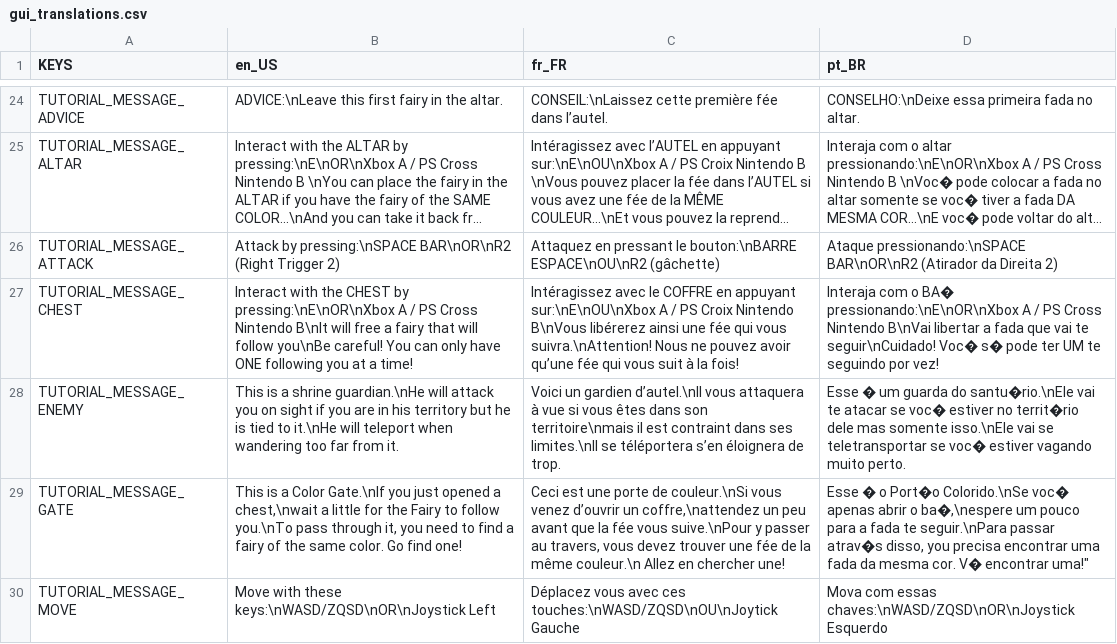
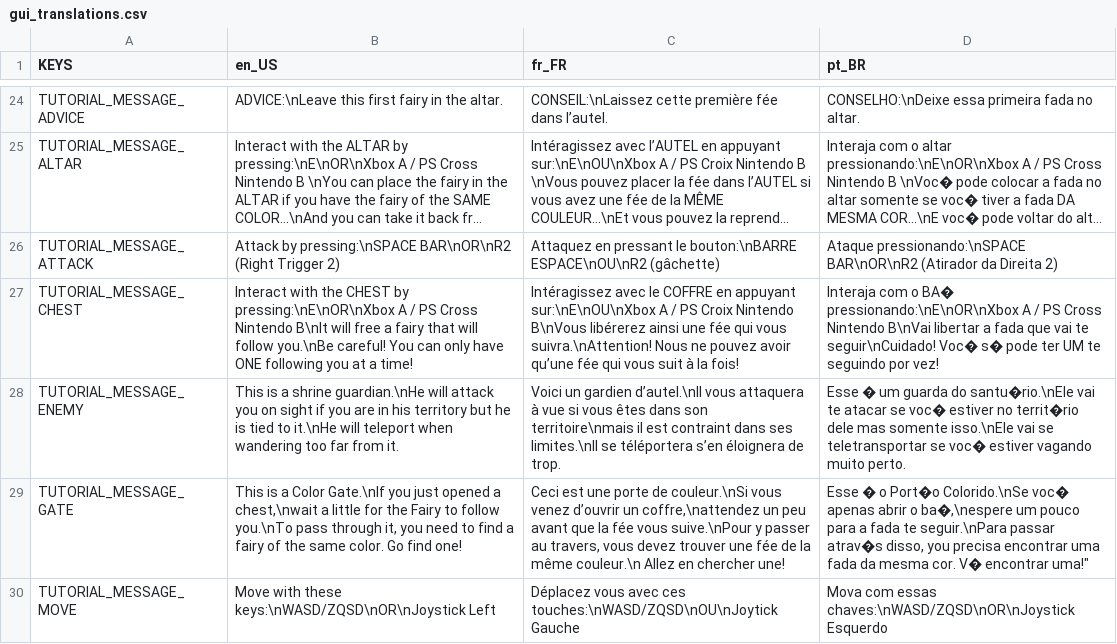
Before and after one commit to AlixBarreaux/feltari, a CSV file: Translations/GUI/gui_translations.csv, drawn as a sheet; only a part is shown, gaps mark what is left out; long unchanged cells end in …; the diff names each change by its address in the sheet, - before the commit and + after, or states it on an @@ line.

```diff
--- a/Translations/GUI/gui_translations.csv
+++ b/Translations/GUI/gui_translations.csv
-B27 (en_US): …will follow you\nBe careful! You…
+B27 (en_US): …will follow you.\nBe careful! You…
```
Also changed, not shown: 28 other files.
